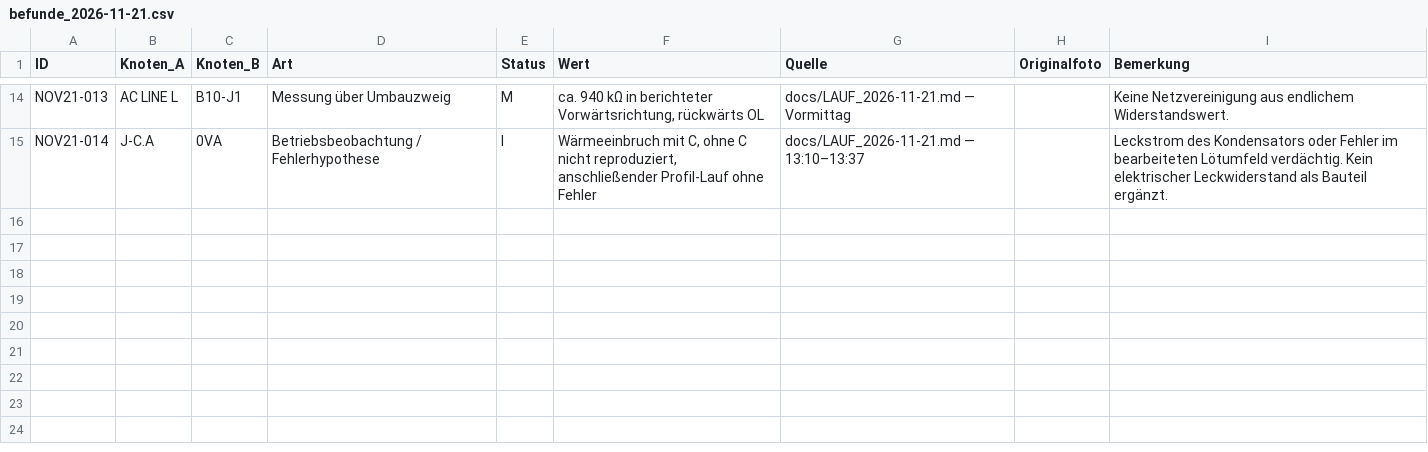
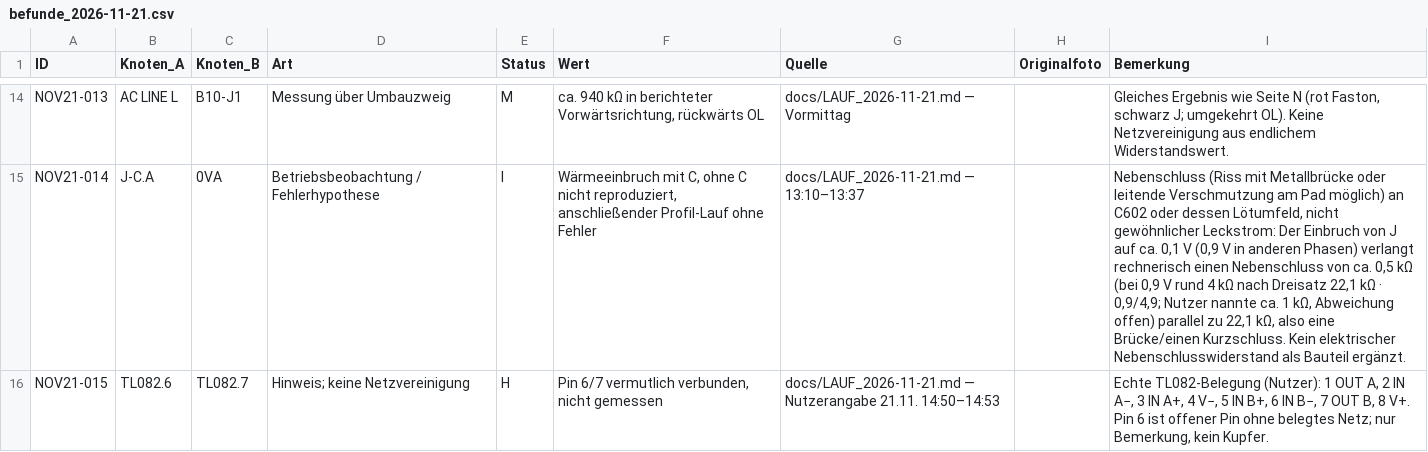
Before and after one commit to kmoellenhoff/myrun_diagnostics, a CSV file: docs/gesamtschaltplan_110926/befunde_2026-11-21.csv, drawn as a sheet; only a part is shown, gaps mark what is left out; the diff covers the shown part only; the diff names each change by its address in the sheet, - before the commit and + after, or states it on an @@ line.

```diff
--- a/docs/gesamtschaltplan_110926/befunde_2026-11-21.csv
+++ b/docs/gesamtschaltplan_110926/befunde_2026-11-21.csv
-I14 (Bemerkung): Keine Netzvereinigung…
+I14 (Bemerkung): Gleiches Ergebnis wie Seite N (rot Faston, schwarz J; umgekehrt OL). Keine Netzvereinigung…
-I15 (Bemerkung): Leckstrom des Kondensators oder Fehler im bearbeiteten Lötumfeld verdächtig. Kein elektrischer Leckwiderstand als Bauteil…
+I15 (Bemerkung): Nebenschluss (Riss mit Metallbrücke oder leitende Verschmutzung am Pad möglich) an C602 oder dessen Lötumfeld, nicht gewöhnlicher Leckstrom: Der Einbruch von J auf ca. 0,1 V (0,9 V in anderen Phasen) verlangt rechnerisch einen Nebenschluss von ca. 0,5 kΩ (bei 0,9 V rund 4 kΩ nach Dreisatz 22,1 kΩ · 0,9/4,9; Nutzer nannte ca. 1 kΩ, Abweichung offen) parallel zu 22,1 kΩ, also eine Brücke/einen Kurzschluss. Kein elektrischer Nebenschlusswiderstand als Bauteil…
+row 16: NOV21-015 | TL082.6 | TL082.7 | Hinweis; keine Netzvereinigung | H | Pin 6/7 vermutlich verbunden, nicht gemessen | docs/LAUF_2026-11-21.md — Nutzerangabe 21.11. 14:50–14:53 |  | Echte TL082-Belegung (Nutzer): 1 OUT A, 2 IN A−, 3 IN A+, 4 V−, 5 IN B+, 6 IN B−, 7 OUT B, 8 V+. Pin 6 ist offener Pin ohne belegtes Netz; nur Bemerkung, kein Kupfer.
```
Also changed, not shown: 41 edited cells elsewhere in this file, docs/gesamtschaltplan_110926/bauteile_umbau_2026-11-21.csv, docs/gesamtschaltplan_110926/messwerte.csv, 12 other files.
